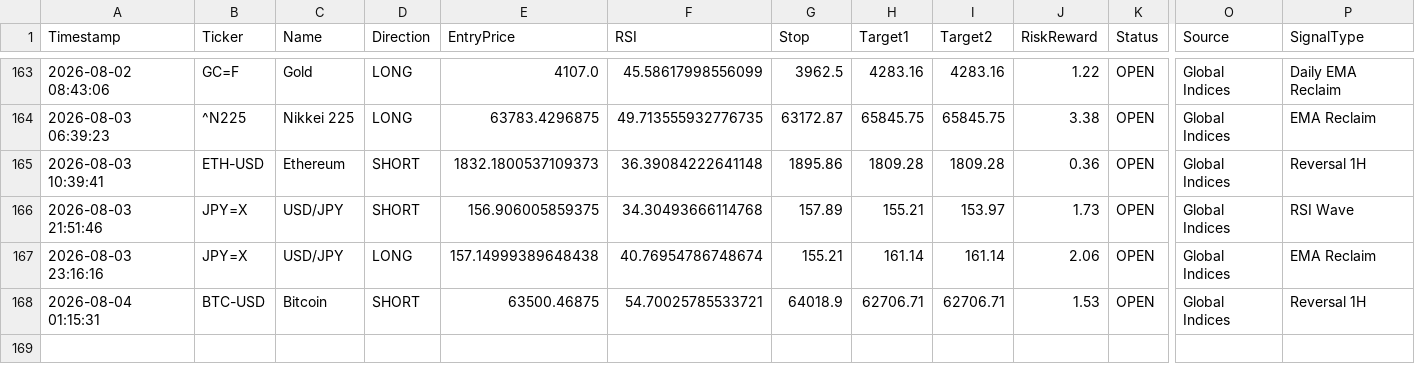
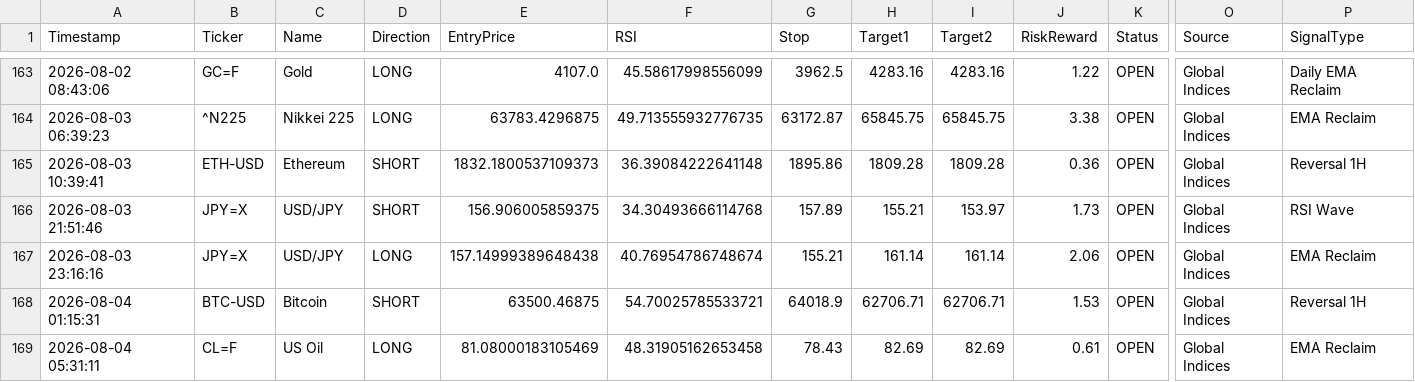
Before and after one commit to pkgfinance2022/MarketPulse, a CSV file: database/gh_alert_log.csv, drawn as a sheet; only a part is shown, gaps mark what is left out; rows hold the shown columns only; the diff names each change by its address in the sheet, - before the commit and + after, or states it on an @@ line.

```diff
--- a/database/gh_alert_log.csv
+++ b/database/gh_alert_log.csv
+row 169: 2026-08-04 05:31:11 | CL=F | US Oil | LONG | 81.08000183105469 | 48.31905162653458 | 78.43 | 82.69 | 82.69 | 0.61 | OPEN | Global Indices | EMA Reclaim
```
Also changed, not shown: 1 other file.
